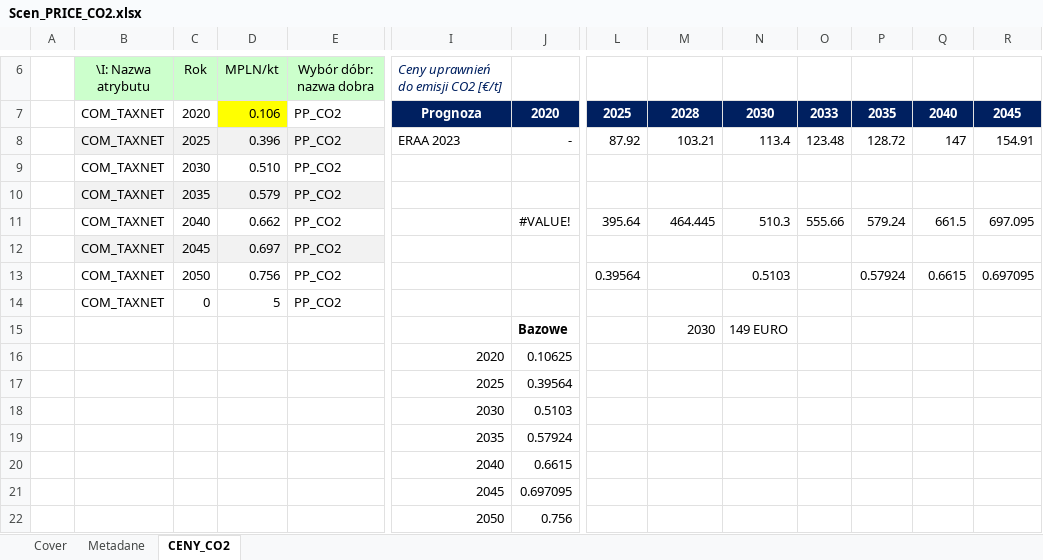
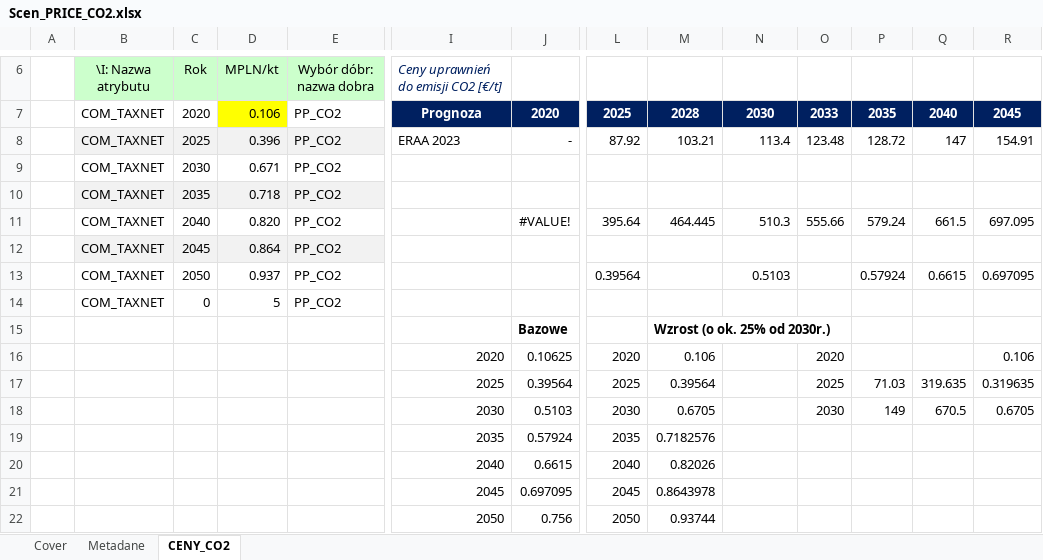
Before and after one commit to DomKrasz14/TIMES_zmiany, an Excel workbook: SuppXLS/Scen_PRICE_CO2.xlsx, sheet CENY_CO2, drawn as a sheet; only a part is shown, gaps mark what is left out; values as stored, in another font and other column widths than the file's, no borders; removed rows and columns are numbered as before the commit, all else as after; rows hold the shown columns only; the diff names each change by its address in the sheet, - before the commit and + after, or states it on an @@ line.

Commit message:
Wzrost_ets

```diff
--- a/SuppXLS/Scen_PRICE_CO2.xlsx (sheet CENY_CO2)
+++ b/SuppXLS/Scen_PRICE_CO2.xlsx (sheet CENY_CO2)
-D9 (MPLN/kt): 0.510
+D9 (MPLN/kt): 0.671
-D10 (MPLN/kt): 0.579
+D10 (MPLN/kt): 0.718
-D11 (MPLN/kt): 0.662
+D11 (MPLN/kt): 0.820
-D12 (MPLN/kt): 0.697
+D12 (MPLN/kt): 0.864
-D13 (MPLN/kt): 0.756
+D13 (MPLN/kt): 0.937
-row 15:  |  |  |  |  |  | Bazowe |  | 2030 | 149 EURO
-row 16:  |  |  |  |  | 2020 | 0.10625
-row 17:  |  |  |  |  | 2025 | 0.39564
-row 18:  |  |  |  |  | 2030 | 0.5103
-row 19:  |  |  |  |  | 2035 | 0.57924
-row 20:  |  |  |  |  | 2040 | 0.6615
-row 21:  |  |  |  |  | 2045 | 0.697095
-row 22:  |  |  |  |  | 2050 | 0.756
+row 15:  |  |  |  |  |  | Bazowe |  | Wzrost (o ok. 25% od 2030r.)
+row 16:  |  |  |  |  | 2020 | 0.10625 | 2020 | 0.106 |  | 2020 |  |  | 0.106
+row 17:  |  |  |  |  | 2025 | 0.39564 | 2025 | 0.39564 |  | 2025 | 71.03 | 319.635 | 0.319635
+row 18:  |  |  |  |  | 2030 | 0.5103 | 2030 | 0.6705 |  | 2030 | 149 | 670.5 | 0.6705
+row 19:  |  |  |  |  | 2035 | 0.57924 | 2035 | 0.7182576
+row 20:  |  |  |  |  | 2040 | 0.6615 | 2040 | 0.82026
+row 21:  |  |  |  |  | 2045 | 0.697095 | 2045 | 0.8643978
+row 22:  |  |  |  |  | 2050 | 0.756 | 2050 | 0.93744
```
